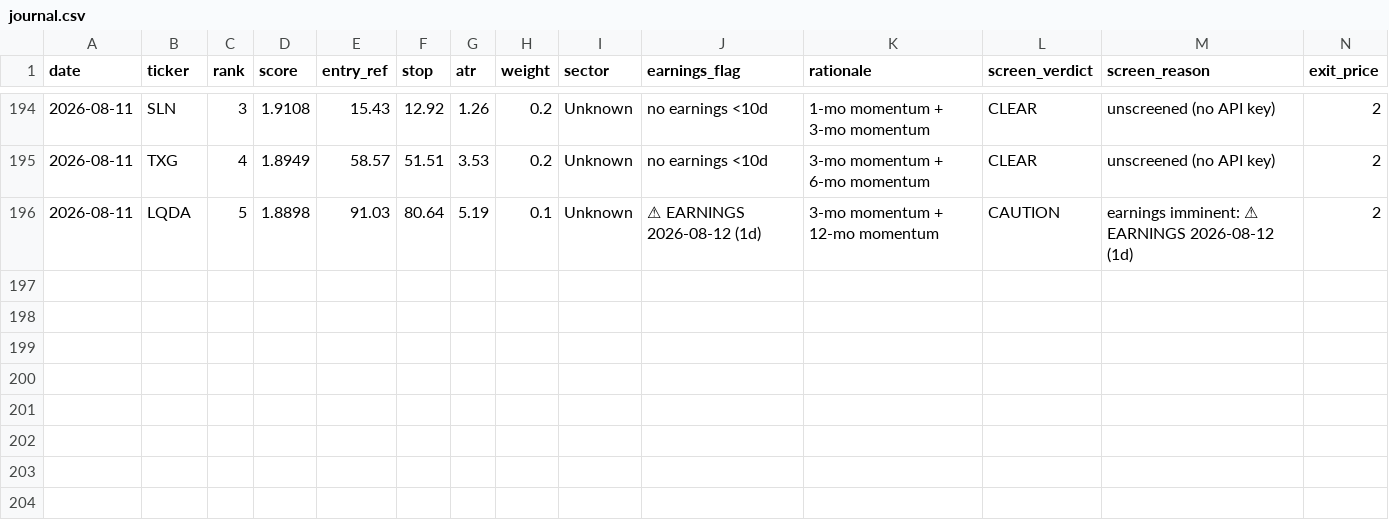
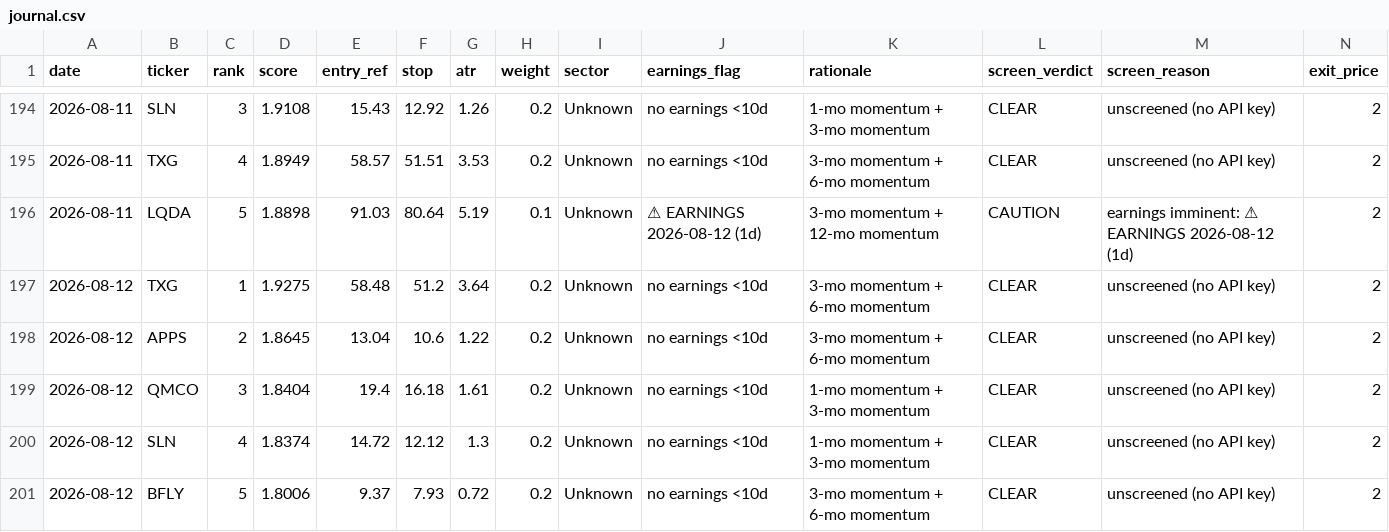
Before and after one commit to EeroP7/1, a CSV file: output_data/journal.csv, drawn as a sheet; only a part is shown, gaps mark what is left out; rows hold the shown columns only; the diff names each change by its address in the sheet, - before the commit and + after, or states it on an @@ line.

Commit message:
journal: daily picks 2026-08-12

```diff
--- a/output_data/journal.csv
+++ b/output_data/journal.csv
+row 197: 2026-08-12 | TXG | 1 | 1.9275 | 58.48 | 51.2 | 3.64 | 0.2 | Unknown | no earnings <10d | 3-mo momentum + 6-mo momentum | CLEAR | unscreened (no API key) | 2
+row 198: 2026-08-12 | APPS | 2 | 1.8645 | 13.04 | 10.6 | 1.22 | 0.2 | Unknown | no earnings <10d | 3-mo momentum + 6-mo momentum | CLEAR | unscreened (no API key) | 2
+row 199: 2026-08-12 | QMCO | 3 | 1.8404 | 19.4 | 16.18 | 1.61 | 0.2 | Unknown | no earnings <10d | 1-mo momentum + 3-mo momentum | CLEAR | unscreened (no API key) | 2
+row 200: 2026-08-12 | SLN | 4 | 1.8374 | 14.72 | 12.12 | 1.3 | 0.2 | Unknown | no earnings <10d | 1-mo momentum + 3-mo momentum | CLEAR | unscreened (no API key) | 2
+row 201: 2026-08-12 | BFLY | 5 | 1.8006 | 9.37 | 7.93 | 0.72 | 0.2 | Unknown | no earnings <10d | 3-mo momentum + 6-mo momentum | CLEAR | unscreened (no API key) | 2
```
Also changed, not shown: output_data/picks.csv.
